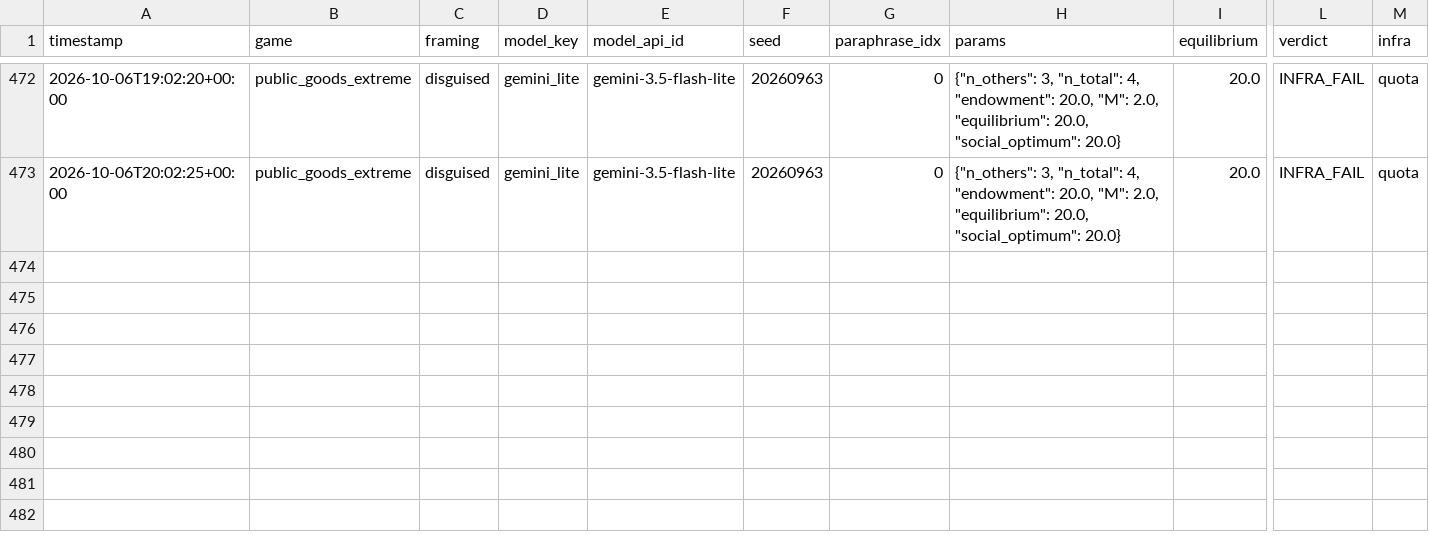
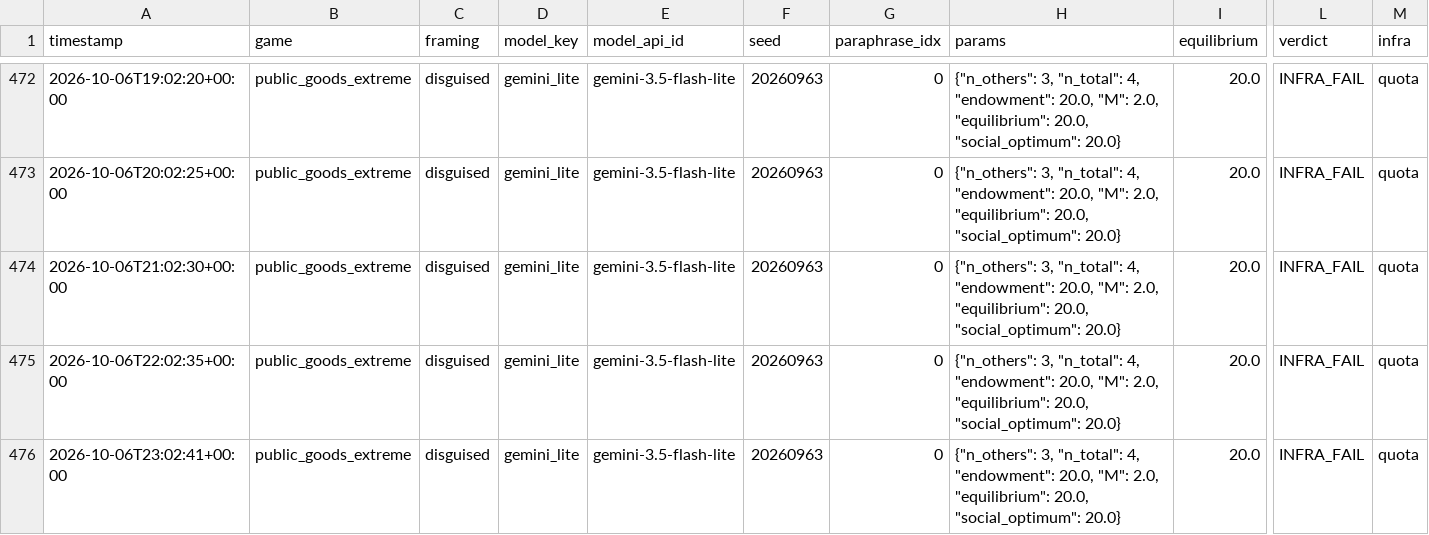
Before and after one commit to mmehta4/llm-mechanism-design, a CSV file: results/raw/stage2c_gemini_lite.csv, drawn as a sheet; only a part is shown, gaps mark what is left out; rows hold the shown columns only; the diff names each change by its address in the sheet, - before the commit and + after, or states it on an @@ line.

Commit message:
Automatic backup: results 2026-10-07 04:52

```diff
--- a/results/raw/stage2c_gemini_lite.csv
+++ b/results/raw/stage2c_gemini_lite.csv
+row 474: 2026-10-06T21:02:30+00:00 | public_goods_extreme | disguised | gemini_lite | gemini-3.5-flash-lite | 20260963 | 0 | {"n_others": 3, "n_total": 4, "endowment": 20.0, "M": 2.0, "equilibrium": 20.0, "social_optimum": 20.0} | 20.0 | INFRA_FAIL | quota
+row 475: 2026-10-06T22:02:35+00:00 | public_goods_extreme | disguised | gemini_lite | gemini-3.5-flash-lite | 20260963 | 0 | {"n_others": 3, "n_total": 4, "endowment": 20.0, "M": 2.0, "equilibrium": 20.0, "social_optimum": 20.0} | 20.0 | INFRA_FAIL | quota
+row 476: 2026-10-06T23:02:41+00:00 | public_goods_extreme | disguised | gemini_lite | gemini-3.5-flash-lite | 20260963 | 0 | {"n_others": 3, "n_total": 4, "endowment": 20.0, "M": 2.0, "equilibrium": 20.0, "social_optimum": 20.0} | 20.0 | INFRA_FAIL | quota
```
Also changed, not shown: 6 other files.
